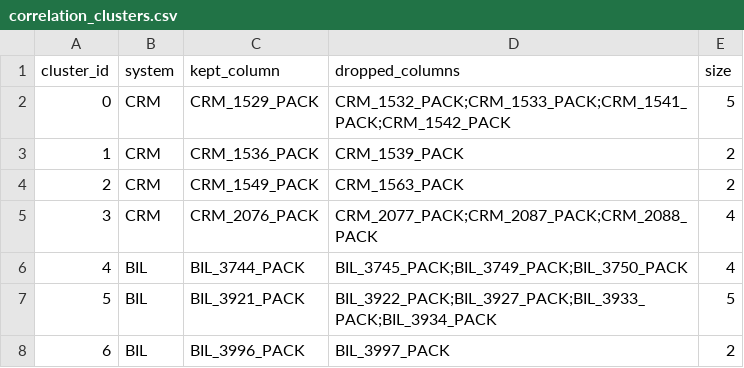
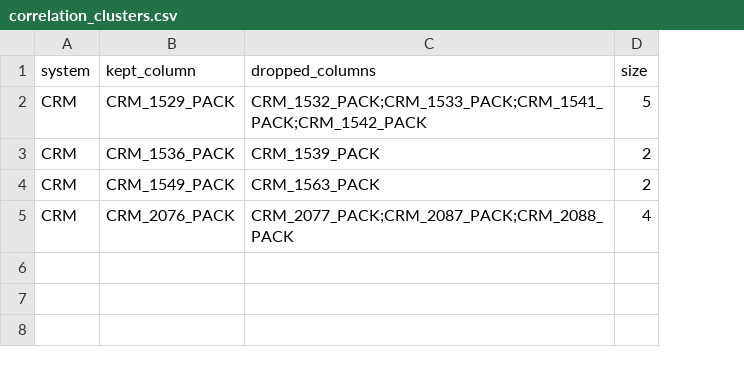
Before and after one commit to therealblitz00/ECQ, a CSV file: data/derived/correlation_clusters.csv, drawn as a sheet; the diff names each change by its address in the sheet, - before the commit and + after, or states it on an @@ line.

```diff
--- a/data/derived/correlation_clusters.csv
+++ b/data/derived/correlation_clusters.csv
-column A (cluster_id), rows 2-5: 0 | 1 | 2 | 3
-row 6: 4 | BIL | BIL_3744_PACK | BIL_3745_PACK;BIL_3749_PACK;BIL_3750_PACK | 4
-row 7: 5 | BIL | BIL_3921_PACK | BIL_3922_PACK;BIL_3927_PACK;BIL_3933_PACK;BIL_3934_PACK | 5
-row 8: 6 | BIL | BIL_3996_PACK | BIL_3997_PACK | 2
```
Also changed, not shown: data/derived/bil_predictability.csv, data/derived/customer_segments.csv, 36 other files.
